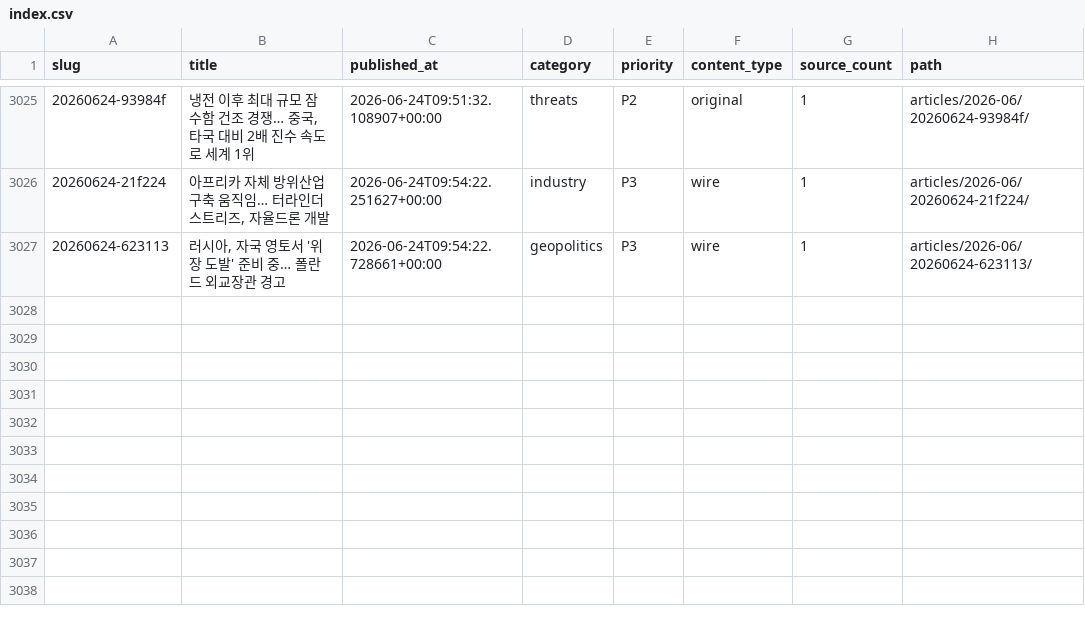
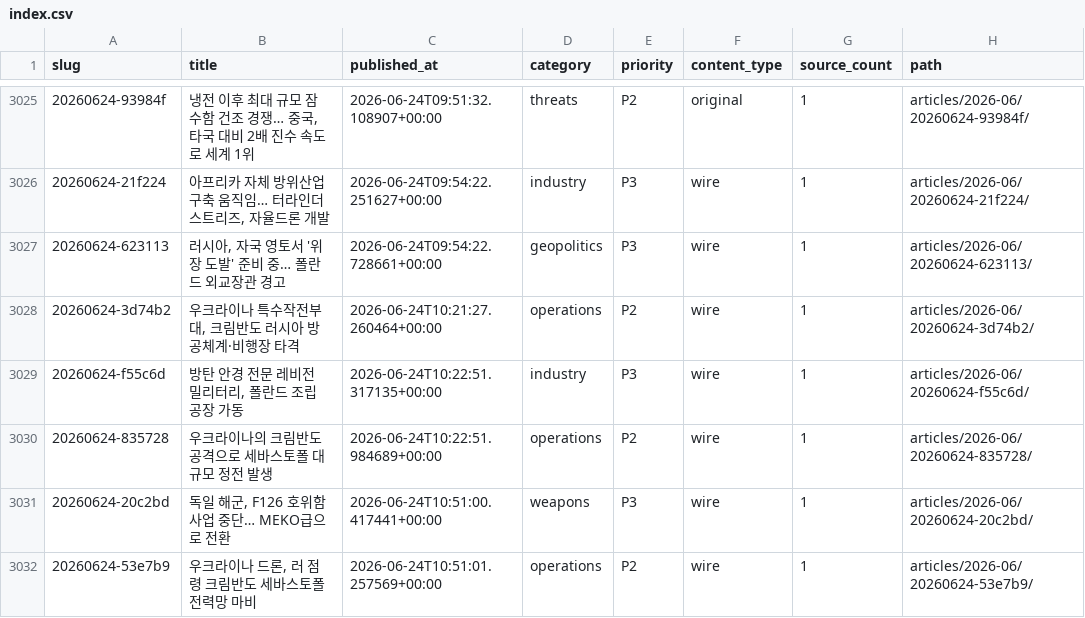
Before and after one commit to CombatSociety/data, a CSV file: index.csv, drawn as a sheet; only a part is shown, gaps mark what is left out.

Commit message:
mirror: 3031 articles + 56 briefs @ 2026-06-24 20:15 KST

```diff
--- a/index.csv
+++ b/index.csv
@@ -3027 +3027,6 @@ slug,title,published_at,category,priority,content_type,source_count,path
 20260624-623113,"러시아, 자국 영토서 '위장 도발' 준비 중… 폴란드 외교장관 경고",2026-06-24T09:54:22.728661+00:00,geopolitics,P3,wire,1,articles/2026-06/20260624-623113/
+20260624-3d74b2,"우크라이나 특수작전부대, 크림반도 러시아 방공체계·비행장 타격",2026-06-24T10:21:27.260464+00:00,operations,P2,wire,1,articles/2026-06/20260624-3d74b2/
+20260624-f55c6d,"방탄 안경 전문 레비전 밀리터리, 폴란드 조립 공장 가동",2026-06-24T10:22:51.317135+00:00,industry,P3,wire,1,articles/2026-06/20260624-f55c6d/
+20260624-835728,우크라이나의 크림반도 공격으로 세바스토폴 대규모 정전 발생,2026-06-24T10:22:51.984689+00:00,operations,P2,wire,1,articles/2026-06/20260624-835728/
+20260624-20c2bd,"독일 해군, F126 호위함 사업 중단… MEKO급으로 전환",2026-06-24T10:51:00.417441+00:00,weapons,P3,wire,1,articles/2026-06/20260624-20c2bd/
+20260624-53e7b9,"우크라이나 드론, 러 점령 크림반도 세바스토폴 전력망 마비",2026-06-24T10:51:01.257569+00:00,operations,P2,wire,1,articles/2026-06/20260624-53e7b9/
```
Also changed, not shown: 15 other files.
